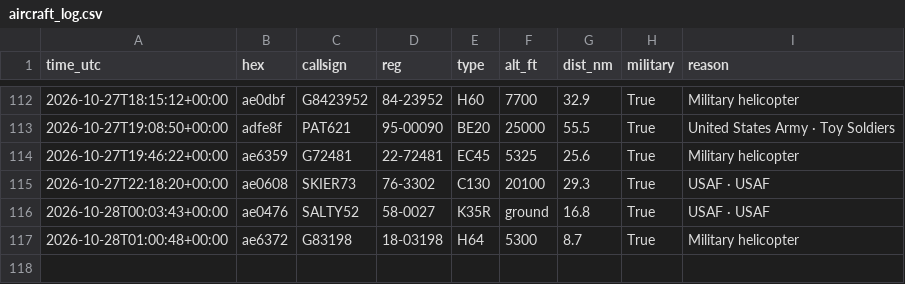
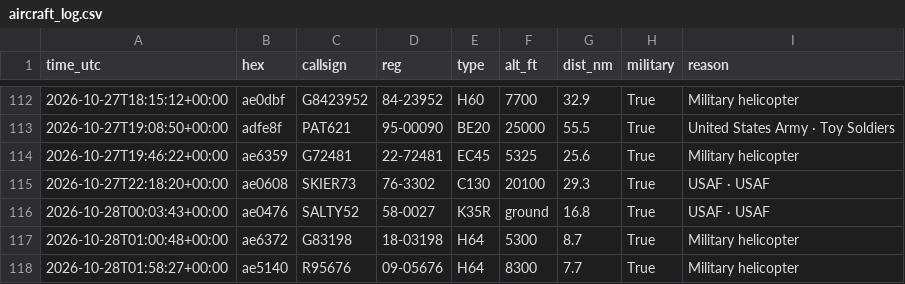
Before and after one commit to kkozinski11/aircraft-alerts, a CSV file: aircraft_log.csv, drawn as a sheet; only a part is shown, gaps mark what is left out; the diff names each change by its address in the sheet, - before the commit and + after, or states it on an @@ line.

```diff
--- a/aircraft_log.csv
+++ b/aircraft_log.csv
+row 118: 2026-10-28T01:58:27+00:00 | ae5140 | R95676 | 09-05676 | H64 | 8300 | 7.7 | True | Military helicopter
```
Also changed, not shown: 1 other file.
